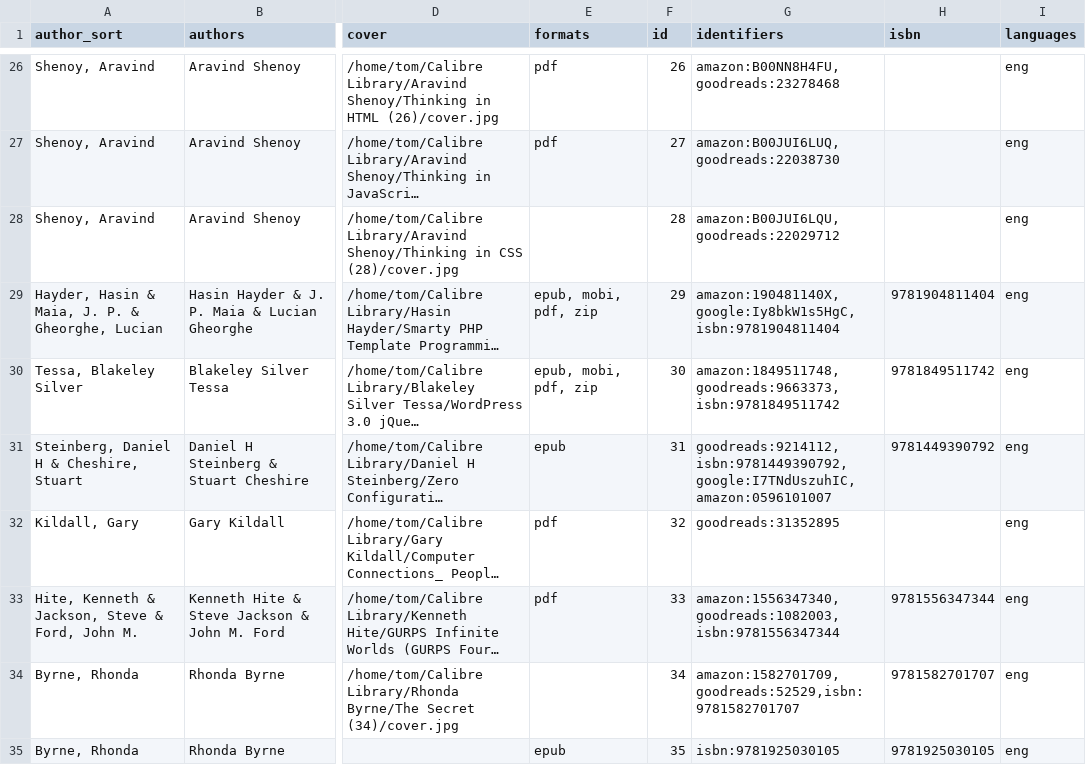
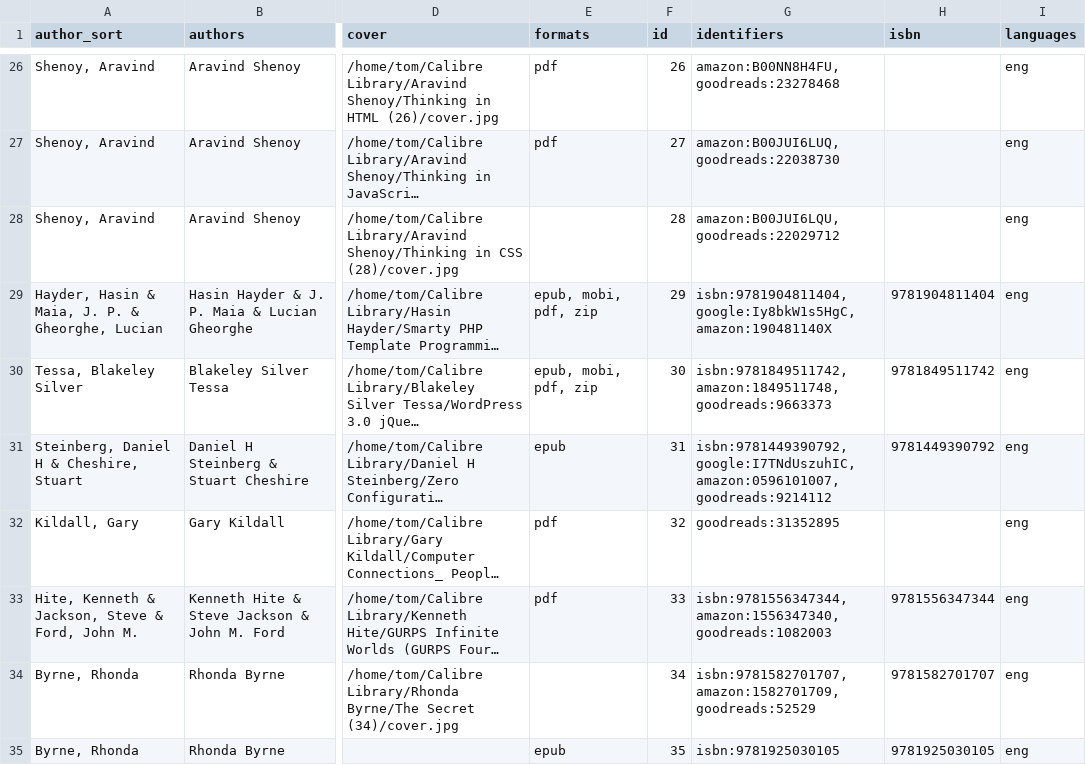
Before and after one commit to tomasparks/website, a CSV file: gobal/_data/books.csv, drawn as a sheet; only a part is shown, gaps mark what is left out; long unchanged cells end in …; the diff covers the shown part only; the diff names each change by its address in the sheet, - before the commit and + after, or states it on an @@ line.

```diff
--- a/gobal/_data/books.csv
+++ b/gobal/_data/books.csv
-G29 (identifiers): amazon:190481140X,google:Iy8bkW1s5HgC,isbn:9781904811404
+G29 (identifiers): isbn:9781904811404,google:Iy8bkW1s5HgC,amazon:190481140X
-G30 (identifiers): amazon:1849511748,goodreads:9663373,isbn:9781849511742
+G30 (identifiers): isbn:9781849511742,amazon:1849511748,goodreads:9663373
-G31 (identifiers): goodreads:9214112,isbn:9781449390792,google:I7TNdUszuhIC,amazon:0596101007
+G31 (identifiers): isbn:9781449390792,google:I7TNdUszuhIC,amazon:0596101007,goodreads:9214112
-G33 (identifiers): amazon:1556347340,goodreads:1082003,isbn:9781556347344
+G33 (identifiers): isbn:9781556347344,amazon:1556347340,goodreads:1082003
-G34 (identifiers): amazon:1582701709,goodreads:52529,isbn:9781582701707
+G34 (identifiers): isbn:9781582701707,amazon:1582701709,goodreads:52529
```
Also changed, not shown: 86 edited cells elsewhere in this file.
